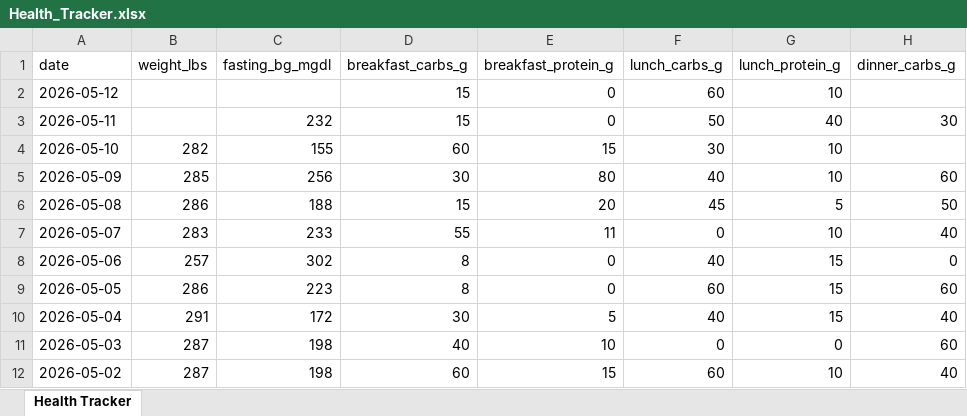
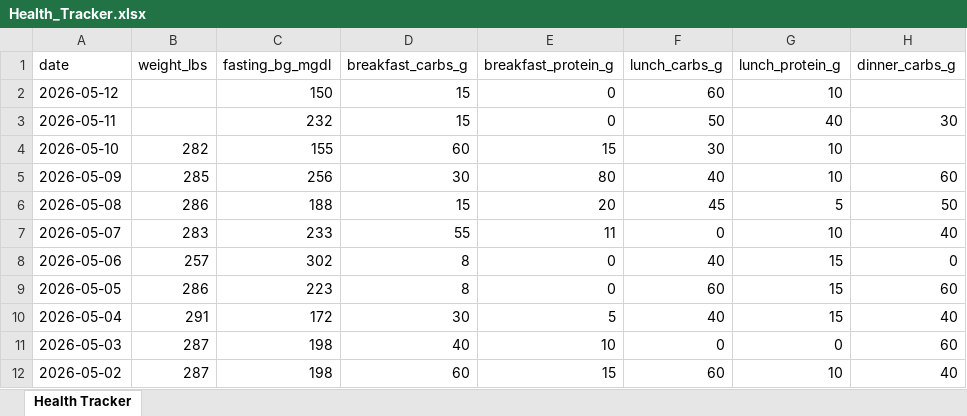
Before and after one commit to kolec94/Health_tracker, an Excel workbook: Health_Tracker.xlsx, sheet Health Tracker, drawn as a sheet; only a part is shown; values as stored, in another font and other column widths than the file's, no borders; the diff names each change by its address in the sheet, - before the commit and + after, or states it on an @@ line.

Commit message:
Health data 2026-05-12

```diff
--- a/Health_Tracker.xlsx (sheet Health Tracker)
+++ b/Health_Tracker.xlsx (sheet Health Tracker)
-C2 (fasting_bg_mgdl): (empty)
+C2 (fasting_bg_mgdl): 150
```
